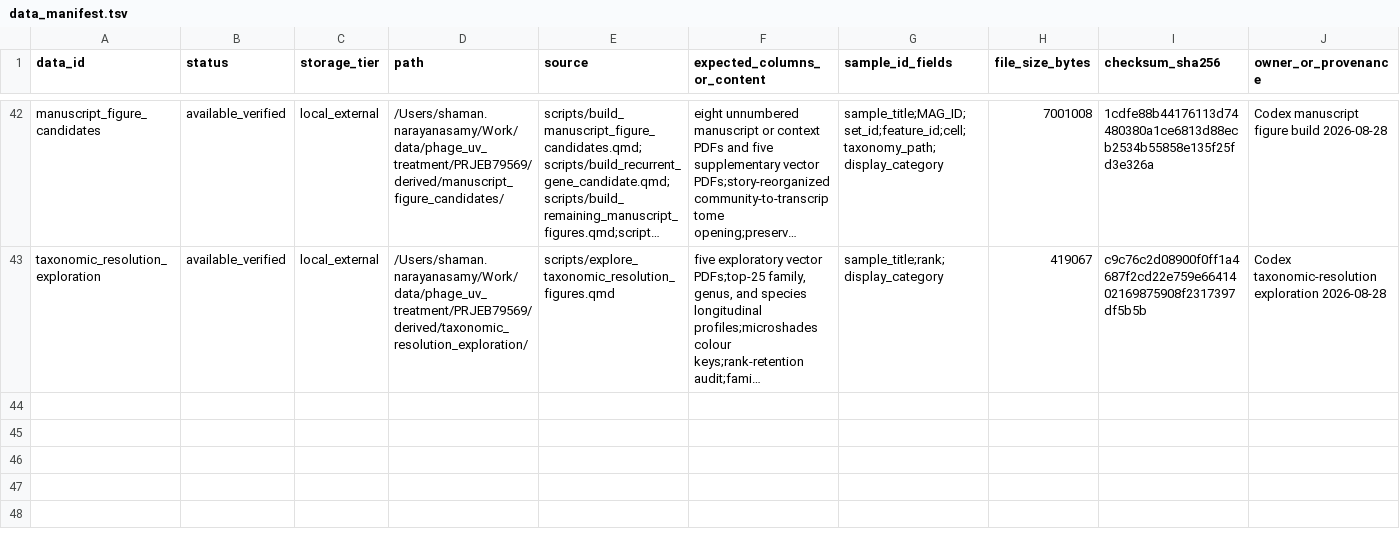
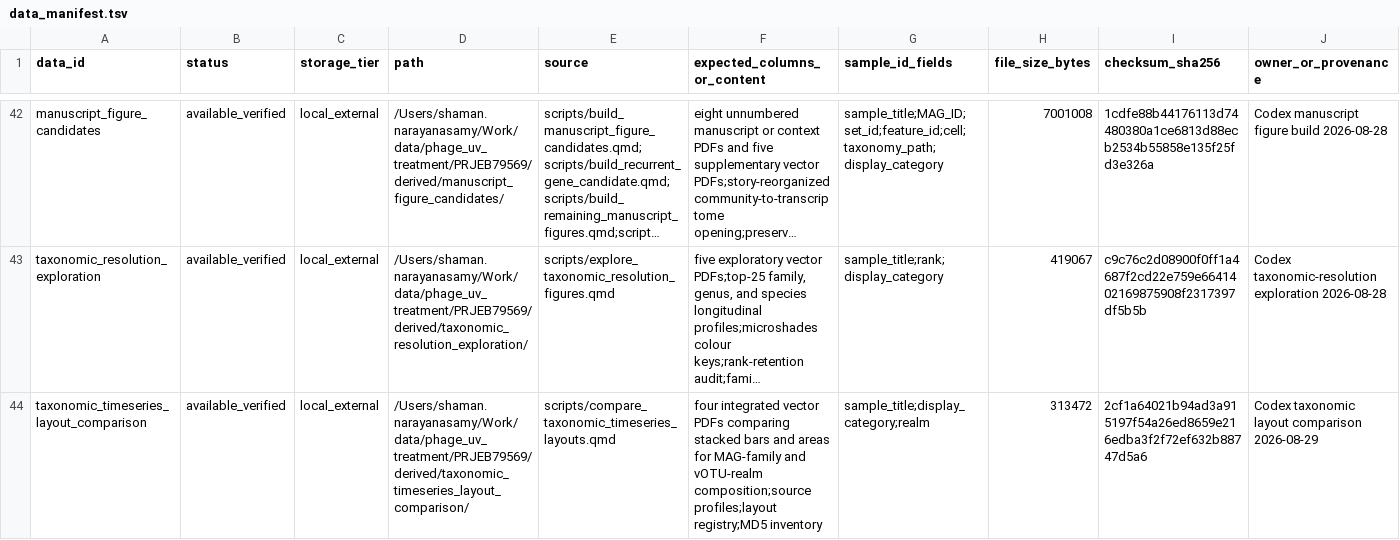
Before and after one commit to shaman-narayanasamy/phage_uv_ecology_analysis, a TSV file: manifests/data_manifest.tsv, drawn as a sheet; only a part is shown, gaps mark what is left out; long unchanged cells end in …; rows hold the shown columns only; the diff names each change by its address in the sheet, - before the commit and + after, or states it on an @@ line.

```diff
--- a/manifests/data_manifest.tsv
+++ b/manifests/data_manifest.tsv
+row 44: taxonomic_timeseries_layout_comparison | available_verified | local_external | /Users/shaman.narayanasamy/Work/data/phage_uv_treatment/PRJEB79569/derived/taxonomic_timeseries_layout_comparison/ | scripts/compare_taxonomic_timeseries_layouts.qmd | four integrated vector PDFs comparing stacked bars and areas for MAG-family and vOTU-realm composition;source profiles;layout registry;MD5 inventory | sample_title;display_category;realm | 313472 | 2cf1a64021b94ad3a915197f54a26ed8659e216edba3f2f72ef632b88747d5a6 | Codex taxonomic layout comparison 2026-08-29
```
Also changed, not shown: manifests/code_manifest.tsv, 7 other files.
